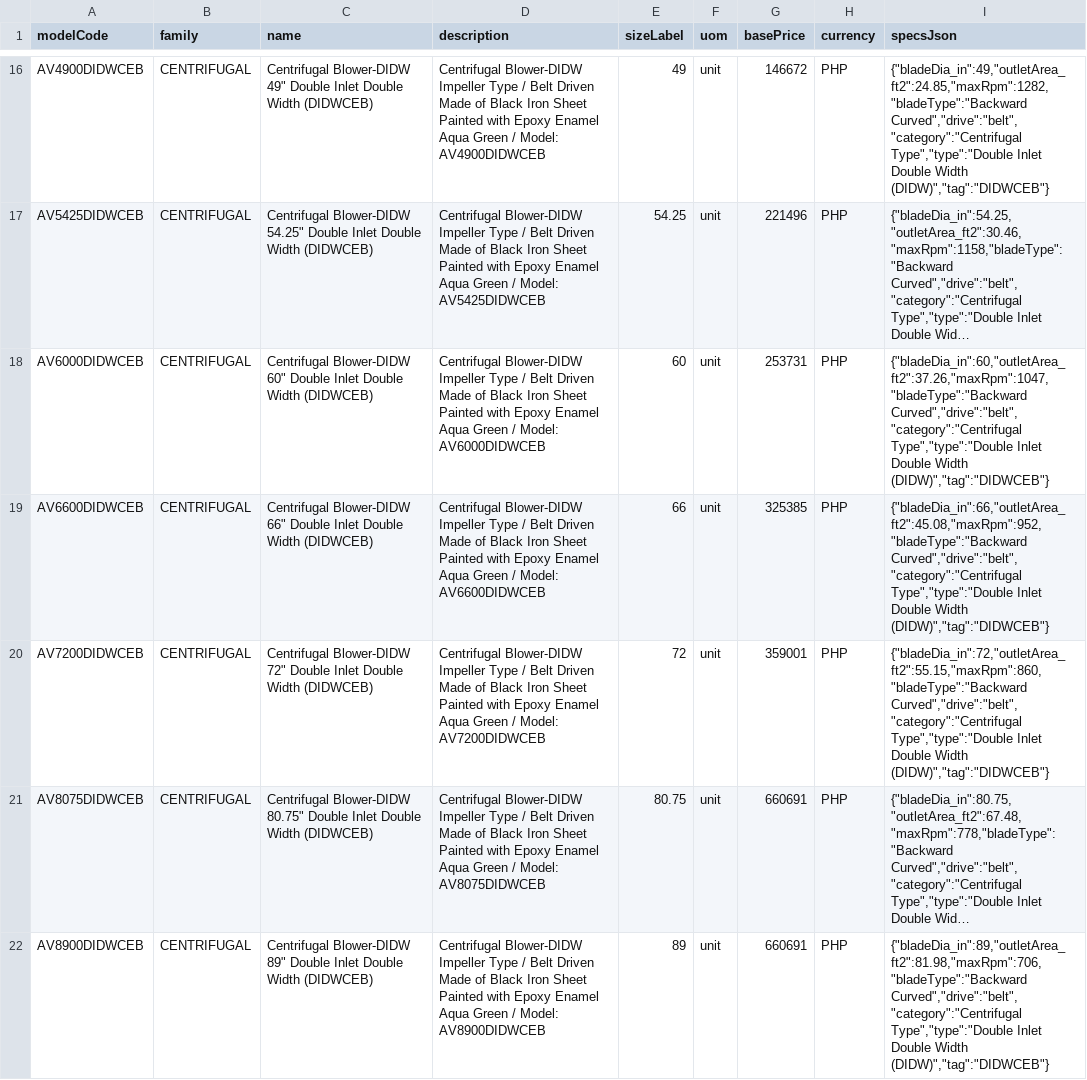
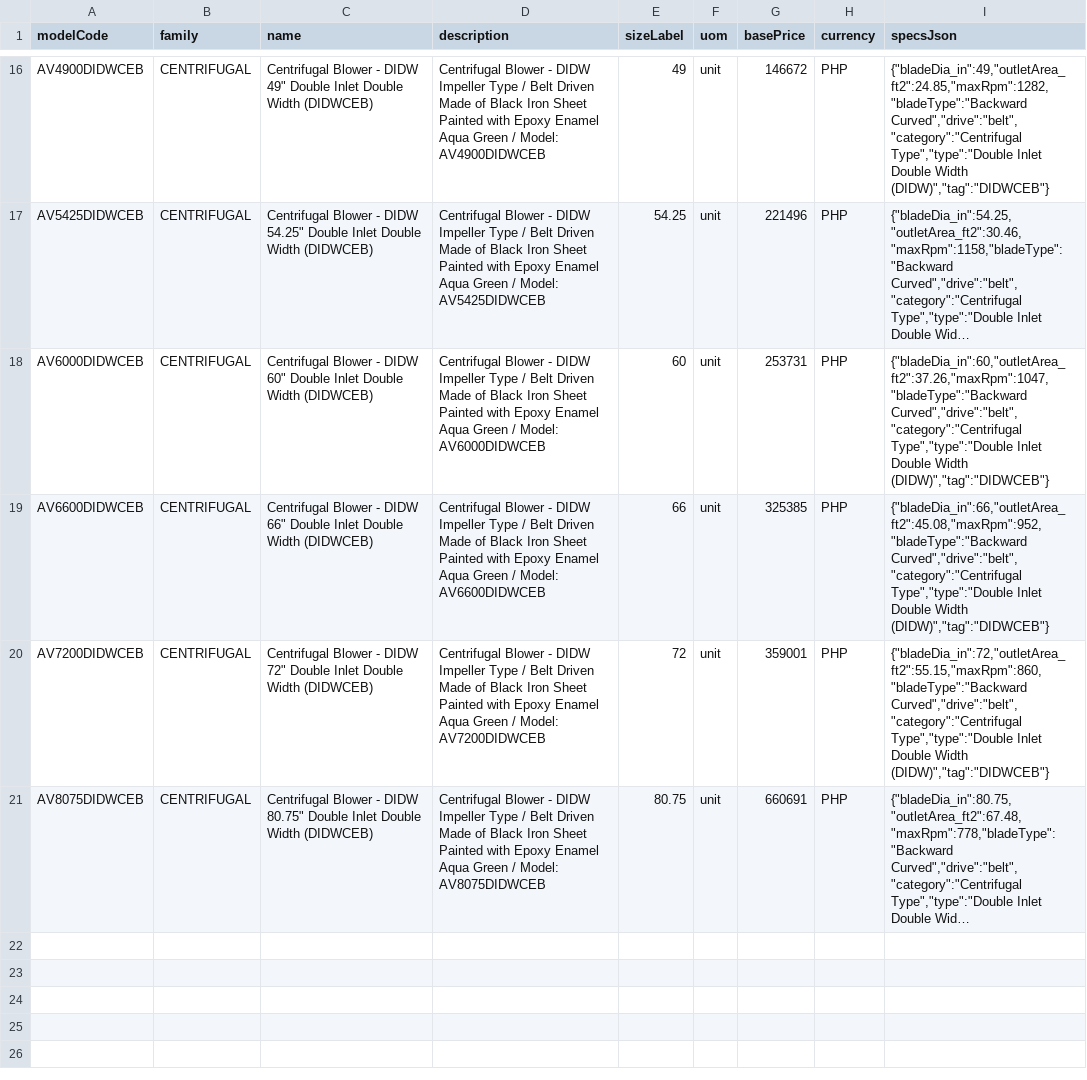
Before and after one commit to aeroventmarketing-ctrl/automated-quotation, a CSV file: scripts/out/didw-catalogue.csv, drawn as a sheet; only a part is shown, gaps mark what is left out; long unchanged cells end in …; ↵ is a line break in a cell; the diff covers the shown part only; the diff names each change by its address in the sheet, - before the commit and + after, or states it on an @@ line.

```diff
--- a/scripts/out/didw-catalogue.csv
+++ b/scripts/out/didw-catalogue.csv
-C16 (name): Centrifugal Blower-DIDW 49" Double…
+C16 (name): Centrifugal Blower - DIDW 49" Double…
-D16 (description): Centrifugal Blower-DIDW ↵ Impeller Type…
+D16 (description): Centrifugal Blower - DIDW ↵ Impeller Type…
-C17 (name): Centrifugal Blower-DIDW 54.25" Double…
+C17 (name): Centrifugal Blower - DIDW 54.25" Double…
-D17 (description): Centrifugal Blower-DIDW ↵ Impeller Type…
+D17 (description): Centrifugal Blower - DIDW ↵ Impeller Type…
-C18 (name): Centrifugal Blower-DIDW 60" Double…
+C18 (name): Centrifugal Blower - DIDW 60" Double…
-D18 (description): Centrifugal Blower-DIDW ↵ Impeller Type…
+D18 (description): Centrifugal Blower - DIDW ↵ Impeller Type…
-C19 (name): Centrifugal Blower-DIDW 66" Double…
+C19 (name): Centrifugal Blower - DIDW 66" Double…
-D19 (description): Centrifugal Blower-DIDW ↵ Impeller Type…
+D19 (description): Centrifugal Blower - DIDW ↵ Impeller Type…
-C20 (name): Centrifugal Blower-DIDW 72" Double…
+C20 (name): Centrifugal Blower - DIDW 72" Double…
-D20 (description): Centrifugal Blower-DIDW ↵ Impeller Type…
+D20 (description): Centrifugal Blower - DIDW ↵ Impeller Type…
-C21 (name): Centrifugal Blower-DIDW 80.75" Double…
+C21 (name): Centrifugal Blower - DIDW 80.75" Double…
-D21 (description): Centrifugal Blower-DIDW ↵ Impeller Type…
+D21 (description): Centrifugal Blower - DIDW ↵ Impeller Type…
-row 22: AV8900DIDWCEB | CENTRIFUGAL | Centrifugal Blower-DIDW 89" Double Inlet Double Width (DIDWCEB) | Centrifugal Blower-DIDW ↵ Impeller Type / Belt Driven ↵ Made of Black Iron Sheet ↵ Painted with Epoxy Enamel Aqua Green / Model: AV8900DIDWCEB | 89 | unit | 660691 | PHP | {"bladeDia_in":89,"outletArea_ft2":81.98,"maxRpm":706,"bladeType":"Backward Curved","drive":"belt","category":"Centrifugal Type","type":"Double Inlet Double Width (DIDW)","tag":"DIDWCEB"}
```
Also changed, not shown: 32 edited cells elsewhere in this file, scripts/out/didw-ratings.csv, 2 other files.
